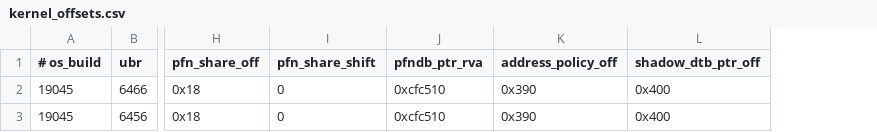
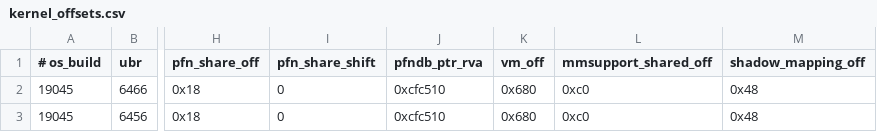
Before and after one commit to seiftnesse/shared_mapping, a CSV file: SharedMapping/SourceFiles/common/kernel_offsets.csv, drawn as a sheet; only a part is shown, gaps mark what is left out; removed rows and columns are numbered as before the commit, all else as after; the diff names each change by its address in the sheet, - before the commit and + after, or states it on an @@ line.

Commit message:
Add KPTI-aware page-table plumbing
This change replaces the old shadow-marker logic with a KPTI-aware shadow-PML4 chain, adds truth-path physical memory helpers and plan/selftest modules, and updates offset generation and tests to match the new VM/_MMSUPPORT layout. It also refactors mirror attach/detach to use shared page-table access, share-count pinning, and coordinated writes across kernel and shadow PML4s.

```diff
--- a/SharedMapping/SourceFiles/common/kernel_offsets.csv
+++ b/SharedMapping/SourceFiles/common/kernel_offsets.csv
-column K (address_policy_off), rows 2-3: 0x390 | 0x390
-column L (shadow_dtb_ptr_off), rows 2-3: 0x400 | 0x400
+column K (vm_off), rows 2-3: 0x680 | 0x680
+column L (mmsupport_shared_off), rows 2-3: 0xc0 | 0xc0
+column M (shadow_mapping_off), rows 2-3: 0x48 | 0x48
```
Also changed, not shown: 23 other files.
